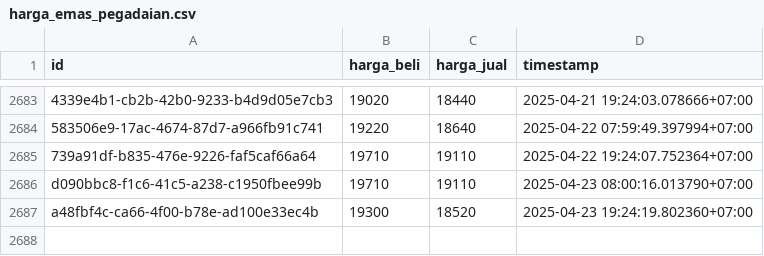
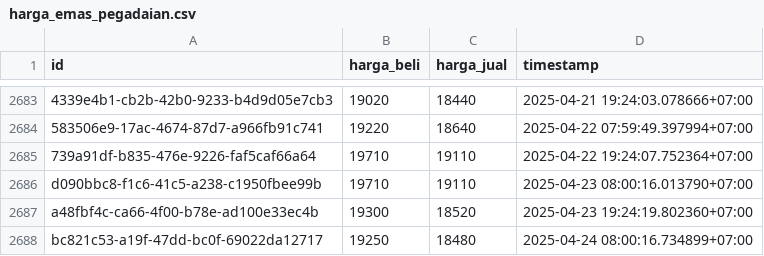
Before and after one commit to ahmadzfaiz/data, a CSV file: datasets/harga_emas_pegadaian.csv, drawn as a sheet; only a part is shown, gaps mark what is left out; the diff names each change by its address in the sheet, - before the commit and + after, or states it on an @@ line.

```diff
--- a/datasets/harga_emas_pegadaian.csv
+++ b/datasets/harga_emas_pegadaian.csv
+row 2688: bc821c53-a19f-47dd-bc0f-69022da12717 | 19250 | 18480 | 2025-04-24 08:00:16.734899+07:00
```
